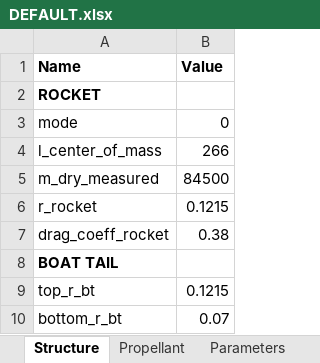
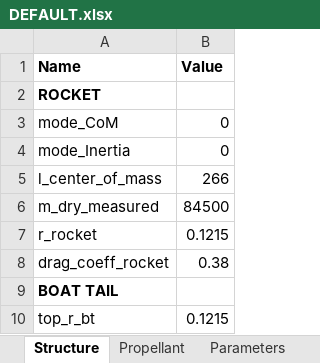
Before and after one commit to EPFLRocketTeam/2026_C_FD_SIM_Rocketpy, an Excel workbook: RocketPy_26_MC/DEFAULT.xlsx, sheet Structure, drawn as a sheet; only a part is shown; the shorter side is filled out with more unchanged rows; values as stored, in another font and other column widths than the file's, no borders; the diff names each change by its address in the sheet, - before the commit and + after, or states it on an @@ line.

Commit message:
adapt MC for mode_Inertia

```diff
--- a/RocketPy_26_MC/DEFAULT.xlsx (sheet Structure)
+++ b/RocketPy_26_MC/DEFAULT.xlsx (sheet Structure)
-A3 (Name): mode
+A3 (Name): mode_CoM
+row 4: mode_Inertia | 0
```
Also changed, not shown: 4 other files.
